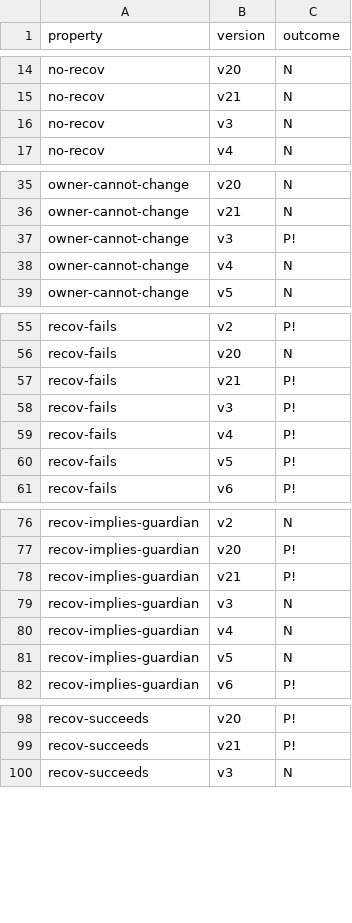
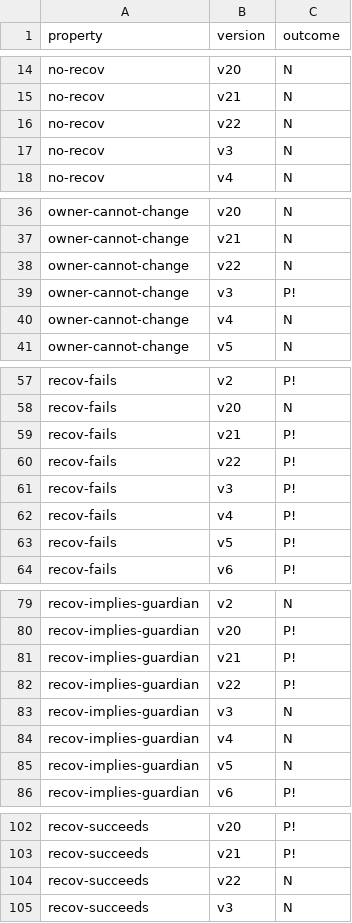
Before and after one commit to Eic17H/contracts-verification-benchmark, a CSV file: contracts/social_recovery_wallet/certora.csv, drawn as a sheet; only a part is shown, gaps mark what is left out.

```diff
--- a/contracts/social_recovery_wallet/certora.csv
+++ b/contracts/social_recovery_wallet/certora.csv
@@ -15,2 +15,3 @@ no-recov,v20,N
 no-recov,v21,N
+no-recov,v22,N
 no-recov,v3,N
@@ -36,2 +37,3 @@ owner-cannot-change,v20,N
 owner-cannot-change,v21,N
+owner-cannot-change,v22,N
 owner-cannot-change,v3,P!
@@ -57,2 +59,3 @@ recov-fails,v20,N
 recov-fails,v21,P!
+recov-fails,v22,P!
 recov-fails,v3,P!
@@ -78,2 +81,3 @@ recov-implies-guardian,v20,P!
 recov-implies-guardian,v21,P!
+recov-implies-guardian,v22,P!
 recov-implies-guardian,v3,N
@@ -99,2 +103,3 @@ recov-succeeds,v20,P!
 recov-succeeds,v21,P!
+recov-succeeds,v22,N
 recov-succeeds,v3,N
```
Also changed, not shown: contracts/social_recovery_wallet/certora/out.csv, contracts/social_recovery_wallet/ground-truth.csv, 5 other files.
